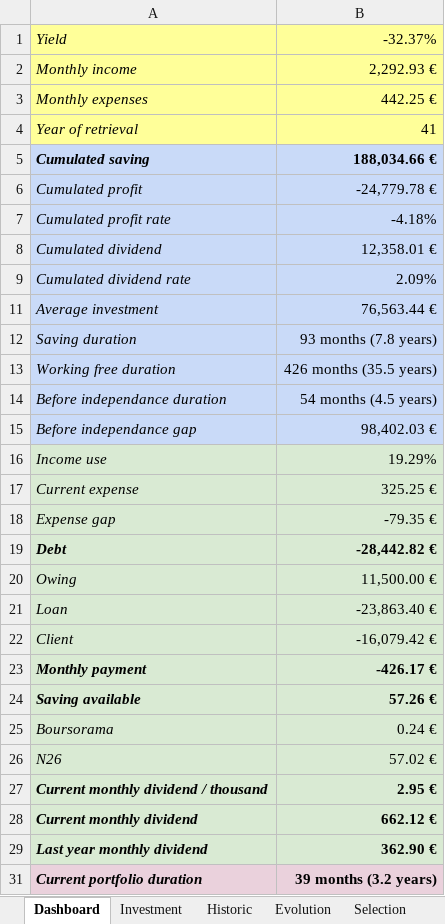
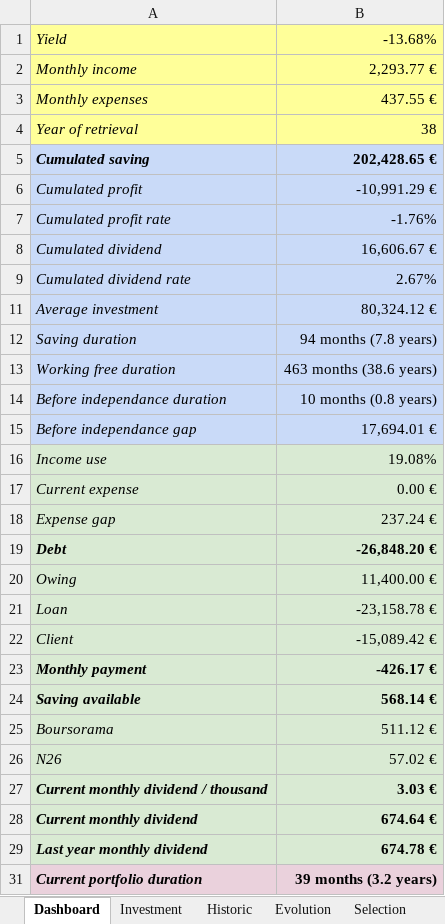
Before and after one commit to flodef/FiMs, an Excel workbook: Data/Finance.xlsx, sheet Dashboard, drawn as a sheet; only a part is shown; values as stored, in another font and other column widths than the file's, no borders; charts and pictures and conditional formats not drawn; the diff covers the shown part only; the diff names each change by its address in the sheet, - before the commit and + after, or states it on an @@ line.

```diff
--- a/Data/Finance.xlsx (sheet Dashboard)
+++ b/Data/Finance.xlsx (sheet Dashboard)
-B1: -32.37%
+B1: -13.68%
-B2: 2,292.93 €
+B2: 2,293.77 €
-B3: 442.25 €
+B3: 437.55 €
-B4: 41
+B4: 38
-B5: 188,034.66 €
+B5: 202,428.65 €
-B6: -24,779.78 €
+B6: -10,991.29 €
-B7: -4.18%
+B7: -1.76%
-B8: 12,358.01 €
+B8: 16,606.67 €
-B9: 2.09%
+B9: 2.67%
-B11: 76,563.44 €
+B11: 80,324.12 €
-B12: 93 months (7.8 years)
+B12: 94 months (7.8 years)
-B13: 426 months (35.5 years)
+B13: 463 months (38.6 years)
-B14: 54 months (4.5 years)
+B14: 10 months (0.8 years)
-B15: 98,402.03 €
+B15: 17,694.01 €
-B16: 19.29%
+B16: 19.08%
-B17: 325.25 €
+B17: 0.00 €
-B18: -79.35 €
+B18: 237.24 €
-B19: -28,442.82 €
+B19: -26,848.20 €
-B20: 11,500.00 €
+B20: 11,400.00 €
-B21: -23,863.40 €
+B21: -23,158.78 €
-B22: -16,079.42 €
+B22: -15,089.42 €
-B24: 57.26 €
+B24: 568.14 €
-B25: 0.24 €
+B25: 511.12 €
-B27: 2.95 €
+B27: 3.03 €
-B28: 662.12 €
+B28: 674.64 €
-B29: 362.90 €
+B29: 674.78 €
```
Also changed, not shown: 25 edited cells elsewhere in this sheet, sheet Selection, sheet Historic, sheet Investment, sheet Evolution, sheet Allocation, sheet AllocationHistoric, 3 more sheets, formulas that keep their value, hidden cells, 1 other file.
